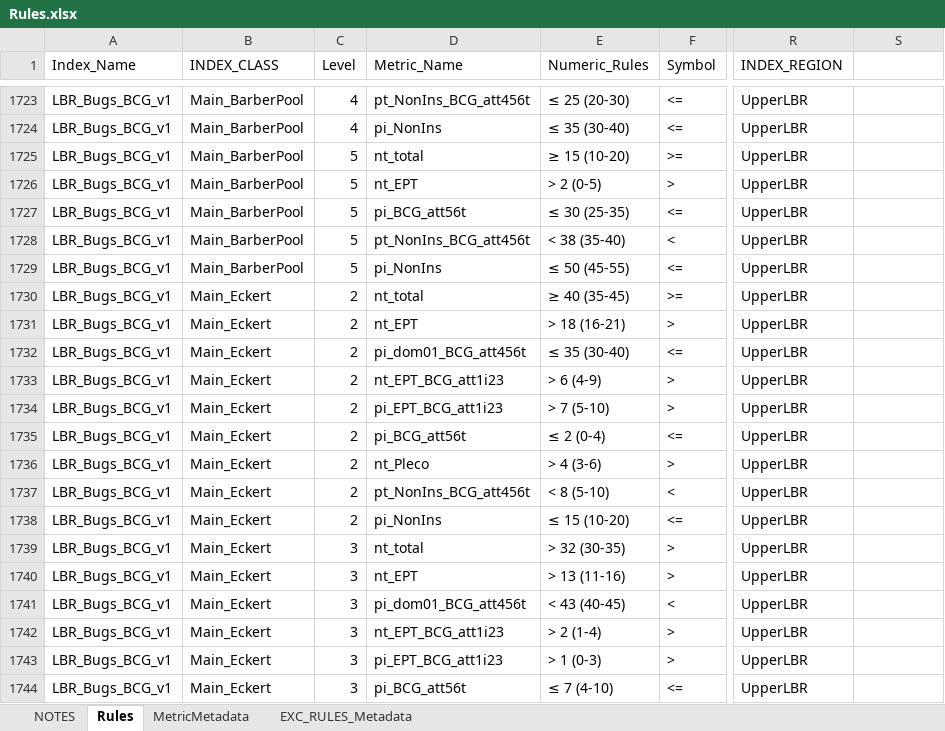
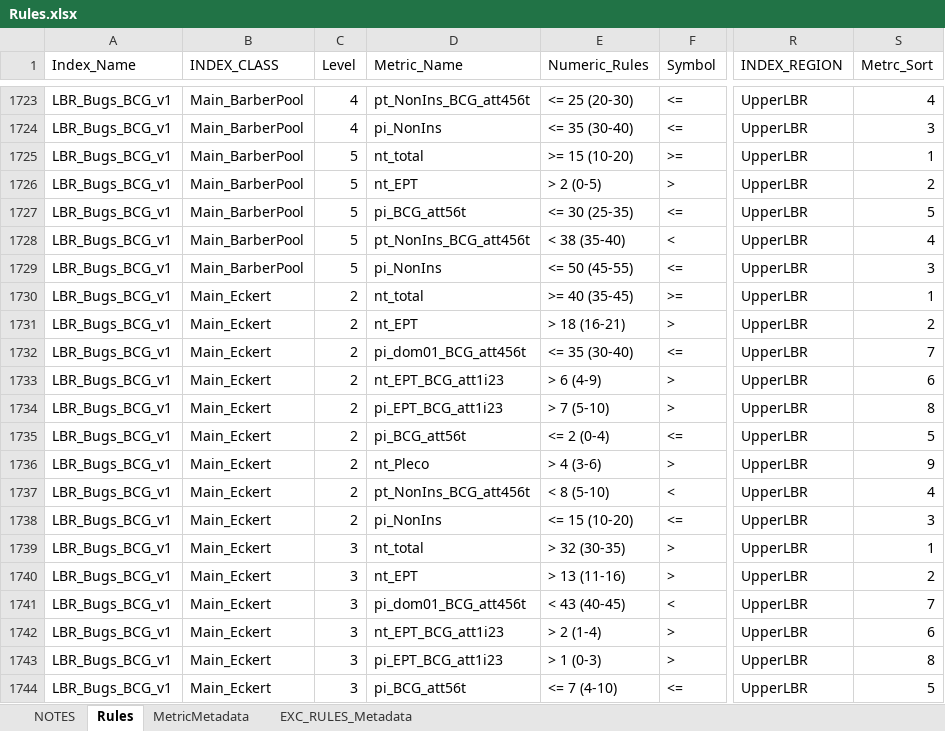
Before and after one commit to leppott/BCGcalc, an Excel workbook: inst/extdata/Rules.xlsx, sheet Rules, drawn as a sheet; only a part is shown, gaps mark what is left out; values as stored, in another font and other column widths than the file's, no cell formats; conditional formats not drawn; the diff covers the shown part only; the diff names each change by its address in the sheet, - before the commit and + after, or states it on an @@ line.

Commit message:
v2.1.0.9031
* refactor: Update Rules.xlsx with Metric_Sort column
    + LBR Bugs and Fish

```diff
--- a/inst/extdata/Rules.xlsx (sheet Rules)
+++ b/inst/extdata/Rules.xlsx (sheet Rules)
-S1: (empty)
+S1: Metrc_Sort
-E1723 (Numeric_Rules): ≤ 25 (20-30)
+E1723 (Numeric_Rules): <= 25 (20-30)
-S1723 (Metrc_Sort): (empty)
+S1723 (Metrc_Sort): 4
-E1724 (Numeric_Rules): ≤ 35 (30-40)
+E1724 (Numeric_Rules): <= 35 (30-40)
-S1724 (Metrc_Sort): (empty)
+S1724 (Metrc_Sort): 3
-E1725 (Numeric_Rules): ≥ 15 (10-20)
+E1725 (Numeric_Rules): >= 15 (10-20)
-S1725 (Metrc_Sort): (empty)
+S1725 (Metrc_Sort): 1
-S1726 (Metrc_Sort): (empty)
+S1726 (Metrc_Sort): 2
-E1727 (Numeric_Rules): ≤ 30 (25-35)
+E1727 (Numeric_Rules): <= 30 (25-35)
-S1727 (Metrc_Sort): (empty)
+S1727 (Metrc_Sort): 5
-S1728 (Metrc_Sort): (empty)
+S1728 (Metrc_Sort): 4
-E1729 (Numeric_Rules): ≤ 50 (45-55)
+E1729 (Numeric_Rules): <= 50 (45-55)
-S1729 (Metrc_Sort): (empty)
+S1729 (Metrc_Sort): 3
-E1730 (Numeric_Rules): ≥ 40 (35-45)
+E1730 (Numeric_Rules): >= 40 (35-45)
-S1730 (Metrc_Sort): (empty)
+S1730 (Metrc_Sort): 1
-S1731 (Metrc_Sort): (empty)
+S1731 (Metrc_Sort): 2
-E1732 (Numeric_Rules): ≤ 35 (30-40)
+E1732 (Numeric_Rules): <= 35 (30-40)
-S1732 (Metrc_Sort): (empty)
+S1732 (Metrc_Sort): 7
-S1733 (Metrc_Sort): (empty)
+S1733 (Metrc_Sort): 6
-S1734 (Metrc_Sort): (empty)
+S1734 (Metrc_Sort): 8
-E1735 (Numeric_Rules): ≤ 2 (0-4)
+E1735 (Numeric_Rules): <= 2 (0-4)
-S1735 (Metrc_Sort): (empty)
+S1735 (Metrc_Sort): 5
-S1736 (Metrc_Sort): (empty)
+S1736 (Metrc_Sort): 9
-S1737 (Metrc_Sort): (empty)
+S1737 (Metrc_Sort): 4
-E1738 (Numeric_Rules): ≤ 15 (10-20)
+E1738 (Numeric_Rules): <= 15 (10-20)
-S1738 (Metrc_Sort): (empty)
+S1738 (Metrc_Sort): 3
-S1739 (Metrc_Sort): (empty)
+S1739 (Metrc_Sort): 1
-S1740 (Metrc_Sort): (empty)
+S1740 (Metrc_Sort): 2
-S1741 (Metrc_Sort): (empty)
+S1741 (Metrc_Sort): 7
-S1742 (Metrc_Sort): (empty)
+S1742 (Metrc_Sort): 6
-S1743 (Metrc_Sort): (empty)
+S1743 (Metrc_Sort): 8
-E1744 (Numeric_Rules): ≤ 7 (4-10)
+E1744 (Numeric_Rules): <= 7 (4-10)
-S1744 (Metrc_Sort): (empty)
+S1744 (Metrc_Sort): 5
```
Also changed, not shown: 479 edited cells elsewhere in this sheet, sheet NOTES, cell formats, 4 other files.
